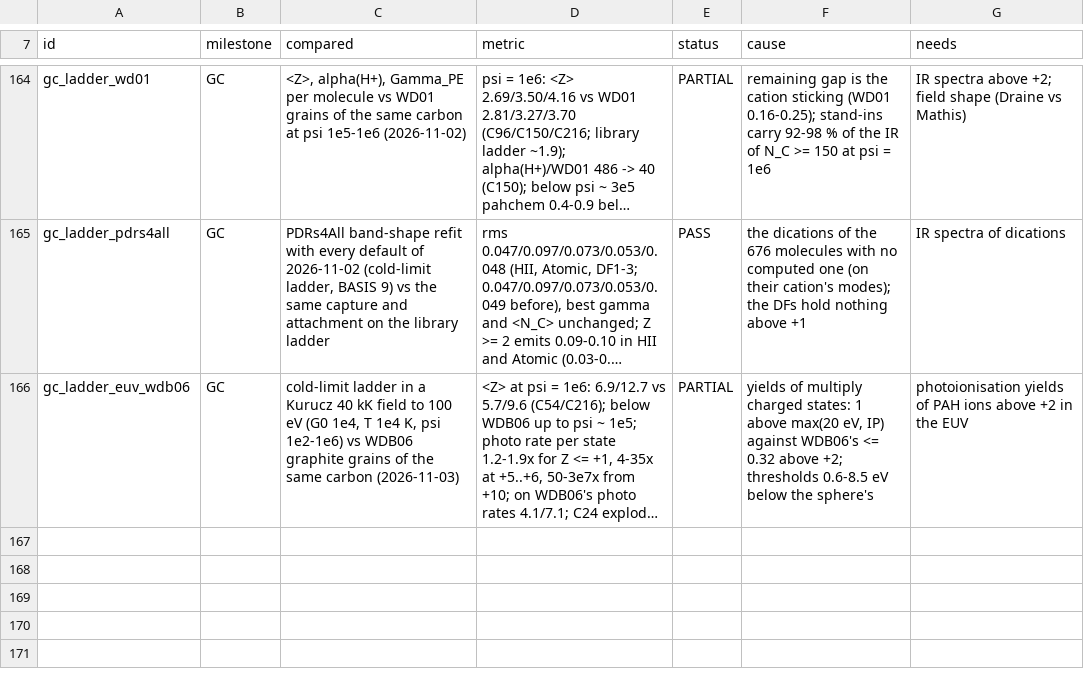
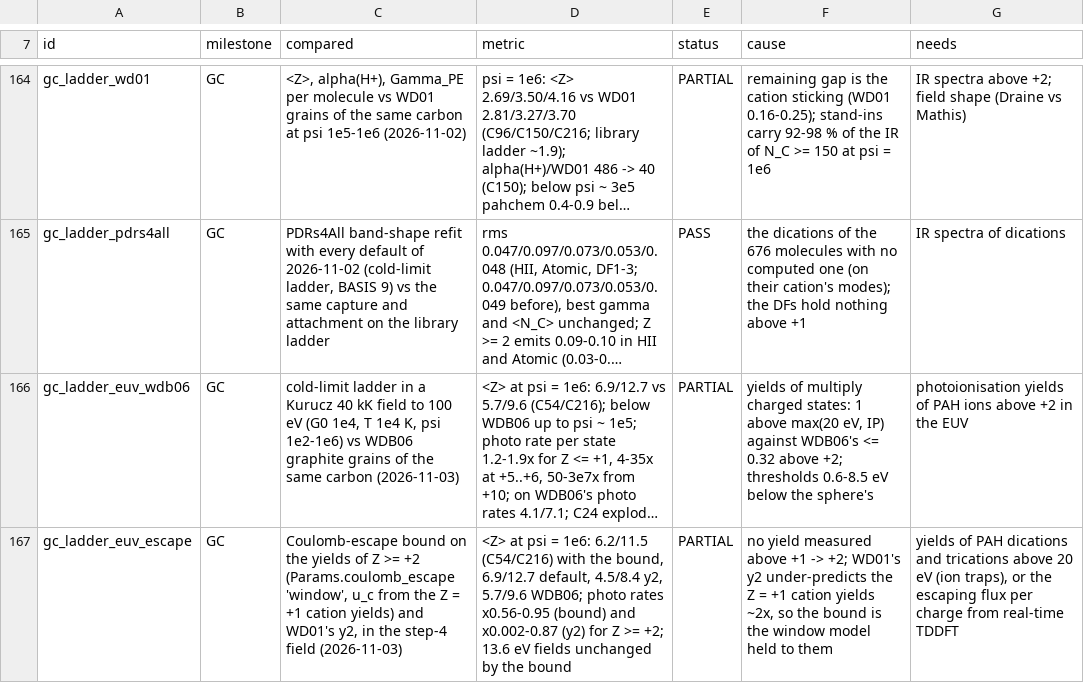
Before and after one commit to currodri/pyCALIMA, a CSV file: diagnostics/pahchem/briefing_benchmarks.csv, drawn as a sheet; only a part is shown, gaps mark what is left out; long unchanged cells end in …; the diff names each change by its address in the sheet, - before the commit and + after, or states it on an @@ line.

```diff
--- a/diagnostics/pahchem/briefing_benchmarks.csv
+++ b/diagnostics/pahchem/briefing_benchmarks.csv
+row 167: gc_ladder_euv_escape | GC | Coulomb-escape bound on the yields of Z >= +2 (Params.coulomb_escape 'window', u_c from the Z = +1 cation yields) and WD01's y2, in the step-4 field (2026-11-03) | <Z> at psi = 1e6: 6.2/11.5 (C54/C216) with the bound, 6.9/12.7 default, 4.5/8.4 y2, 5.7/9.6 WDB06; photo rates x0.56-0.95 (bound) and x0.002-0.87 (y2) for Z >= +2; 13.6 eV fields unchanged by the bound | PARTIAL | no yield measured above +1 -> +2; WD01's y2 under-predicts the Z = +1 cation yields ~2x, so the bound is the window model held to them | yields of PAH dications and trications above 20 eV (ion traps), or the escaping flux per charge from real-time TDDFT
```
Also changed, not shown: 8 other files.
